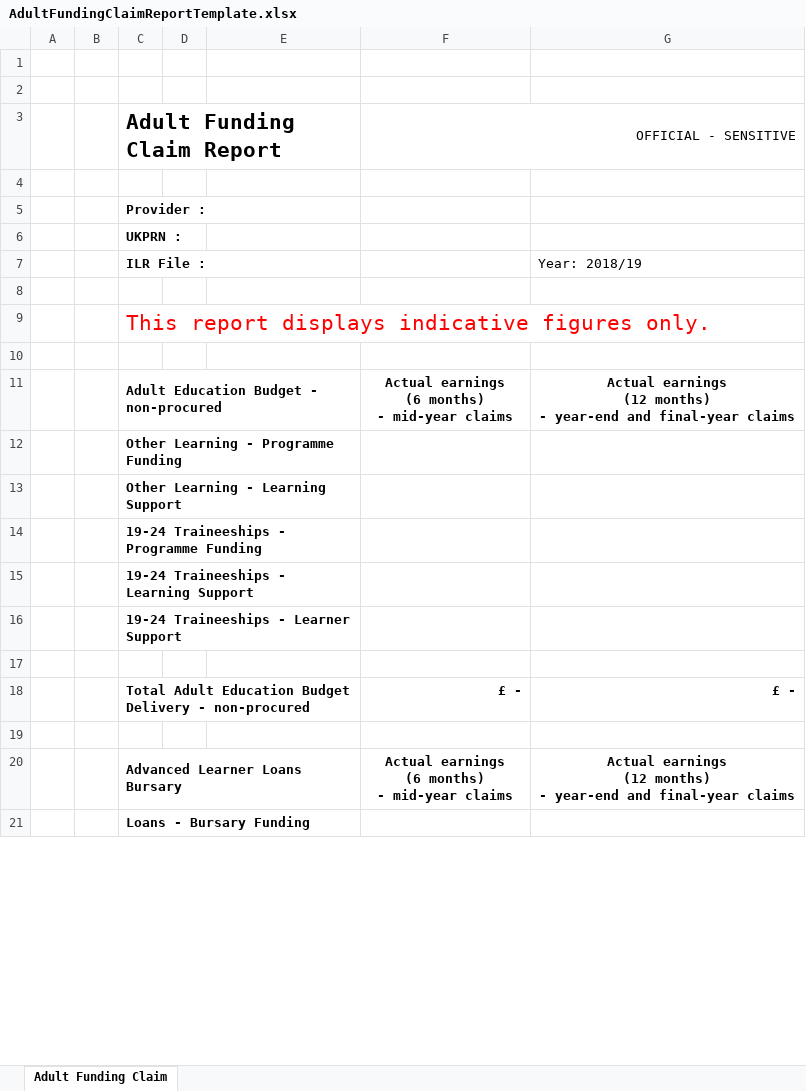
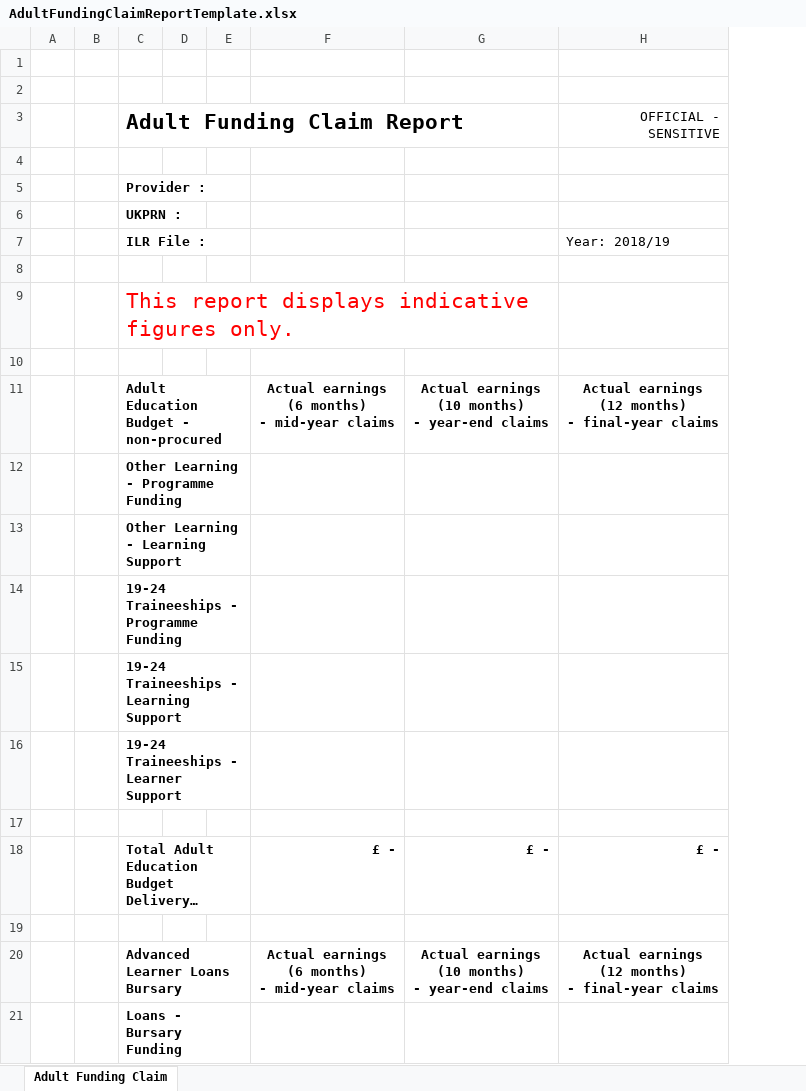
Before and after one commit to SkillsFundingAgency/DC-ILR-2021-ReportService, an Excel workbook: src/ESFA.DC.ILR.ReportService.Service/Reports/Templates/AdultFundingClaimReportTemplate.xlsx, sheet Adult Funding Claim, drawn as a sheet; only a part is shown; long unchanged cells end in …; values as stored, in another font and other column widths than the file's, no borders; charts and pictures not drawn; removed rows and columns are numbered as before the commit, all else as after; ↵ is a line break in a cell; the diff covers the shown part only; the diff names each change by its address in the sheet, - before the commit and + after, or states it on an @@ line.

Commit message:
73782-adding a column to display figures after 10 months

```diff
--- a/src/ESFA.DC.ILR.ReportService.Service/Reports/Templates/AdultFundingClaimReportTemplate.xlsx (sheet Adult Funding Claim)
+++ b/src/ESFA.DC.ILR.ReportService.Service/Reports/Templates/AdultFundingClaimReportTemplate.xlsx (sheet Adult Funding Claim)
-column B, empty
+column B, empty
+column E, empty
+column G, rows 11-20: Actual earnings ↵ (10 months) ↵ - year-end claims |  |  |  |  |  |  | £ - |  | Actual earnings ↵ (10 months) ↵ - year-end claims
-column G, rows 7-20: Year: 2018/19 |  |  |  | Actual earnings ↵ (12 months) ↵ - year-end and final-year claims |  |  |  |  |  |  | £ - |  | Actual earnings ↵ (12 months) ↵ - year-end and final-year claims
-F3:G3 merged
-H7 (OFFICIAL - SENSITIVE): (empty)
+H7 (OFFICIAL - SENSITIVE): Year: 2018/19
-C9:G9 merged
+C9:G9 merged
-C11:E11 merged
+C11:E11 merged
-F11: (empty)
+F11: Actual earnings ↵ (6 months) ↵ - mid-year claims
-H11 (OFFICIAL - SENSITIVE): Actual earnings ↵ (6 months) ↵ - mid-year claims
+H11 (OFFICIAL - SENSITIVE): Actual earnings ↵ (12 months) ↵ - final-year claims
-C12:E12 merged
+C12:E12 merged
-C13:E13 merged
+C13:E13 merged
-C14:E14 merged
+C14:E14 merged
-C15:E15 merged
+C15:E15 merged
-C16:E16 merged
+C16:E16 merged
-C18:E18 merged
+C18:E18 merged
-F18: (empty)
+F18: £ -
-C20:E20 merged
+C20:E20 merged
-F20: (empty)
+F20: Actual earnings ↵ (6 months) ↵ - mid-year claims
-H20 (OFFICIAL - SENSITIVE): Actual earnings ↵ (6 months) ↵ - mid-year claims
+H20 (OFFICIAL - SENSITIVE): Actual earnings ↵ (12 months) ↵ - final-year claims
-C21:E21 merged
+C21:E21 merged
```
Also changed, not shown: 4 edited cells and merged cells elsewhere in this sheet, formulas that keep their value, charts or pictures, 3 other files.
